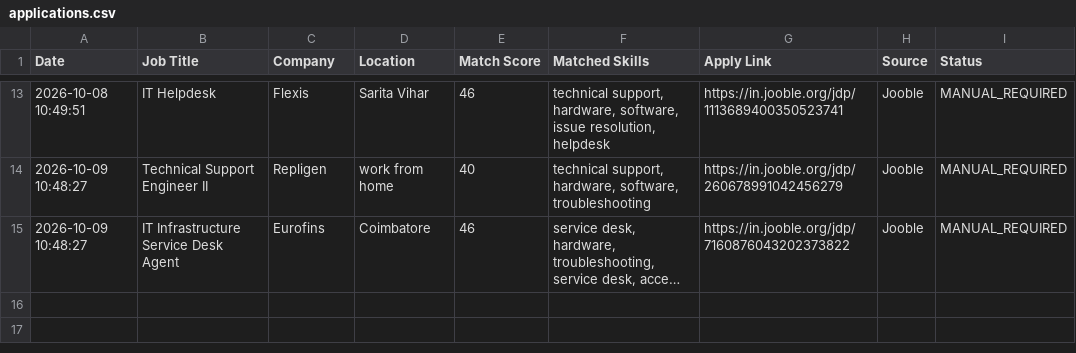
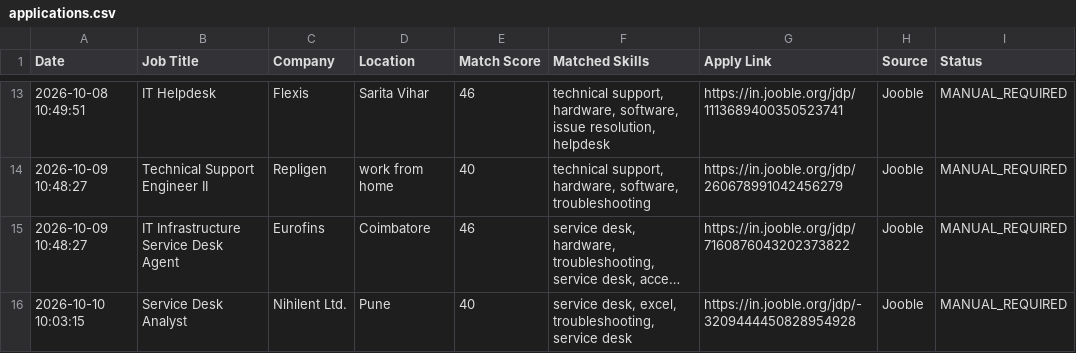
Before and after one commit to securetunnel10/job-automation, a CSV file: applications.csv, drawn as a sheet; only a part is shown, gaps mark what is left out; long unchanged cells end in …; the diff names each change by its address in the sheet, - before the commit and + after, or states it on an @@ line.

```diff
--- a/applications.csv
+++ b/applications.csv
+row 16: 2026-10-10 10:03:15 | Service Desk Analyst | Nihilent Ltd. | Pune | 40 | service desk, excel, troubleshooting, service desk | https://in.jooble.org/jdp/-3209444450828954928 | Jooble | MANUAL_REQUIRED
```
